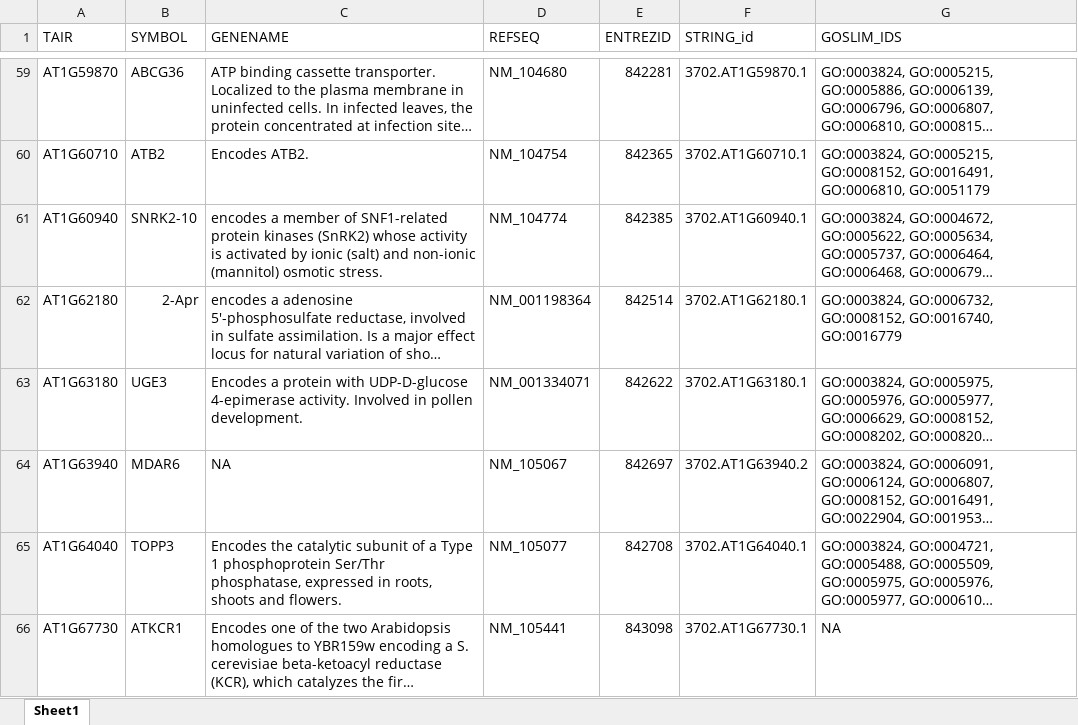
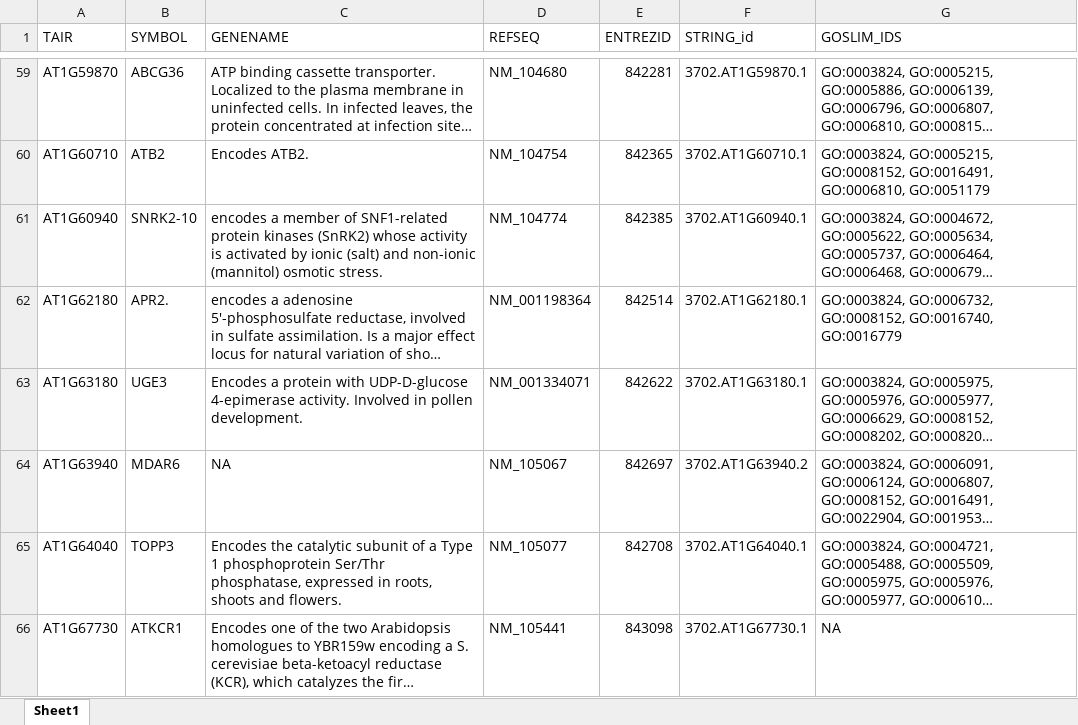
Before and after one commit to alexdseo/NASA-GeneLab, an Excel workbook: Deep Features via SparseAE/logfc analysis/phyD/hypoxia_phyD_FLT_meta_f.xlsx, sheet Sheet1, drawn as a sheet; only a part is shown, gaps mark what is left out; long unchanged cells end in …; values as stored, in another font and other column widths than the file's, no borders; the diff names each change by its address in the sheet, - before the commit and + after, or states it on an @@ line.

Commit message:
phyD FLT hypoxia logfc

```diff
--- a/Deep Features via SparseAE/logfc analysis/phyD/hypoxia_phyD_FLT_meta_f.xlsx (sheet Sheet1)
+++ b/Deep Features via SparseAE/logfc analysis/phyD/hypoxia_phyD_FLT_meta_f.xlsx (sheet Sheet1)
-B62 (SYMBOL): 2-Apr
+B62 (SYMBOL): APR2.
```
Also changed, not shown: 1 other file.
